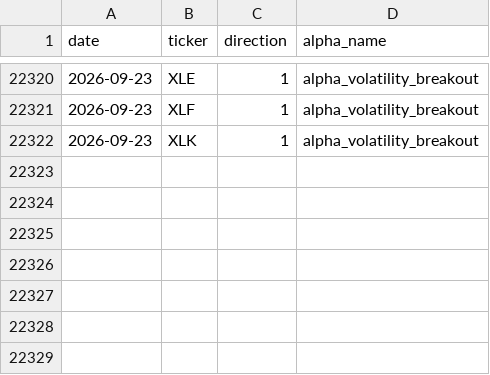
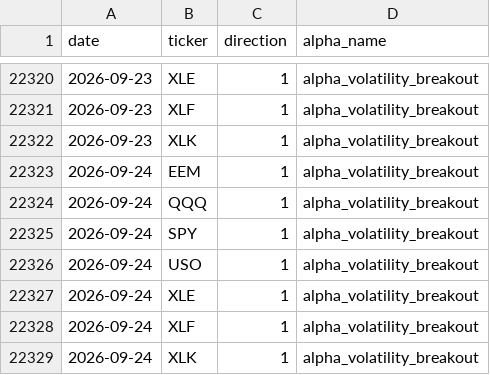
Before and after one commit to nikolas-joyce/volatility-signals, a CSV file: outputs/signals_latest.csv, drawn as a sheet; only a part is shown, gaps mark what is left out.

```diff
--- a/outputs/signals_latest.csv
+++ b/outputs/signals_latest.csv
@@ -22322 +22322,8 @@ date,ticker,direction,alpha_name
 2026-09-23,XLK,1,alpha_volatility_breakout
+2026-09-24,EEM,1,alpha_volatility_breakout
+2026-09-24,QQQ,1,alpha_volatility_breakout
+2026-09-24,SPY,1,alpha_volatility_breakout
+2026-09-24,USO,1,alpha_volatility_breakout
+2026-09-24,XLE,1,alpha_volatility_breakout
+2026-09-24,XLF,1,alpha_volatility_breakout
+2026-09-24,XLK,1,alpha_volatility_breakout
```
